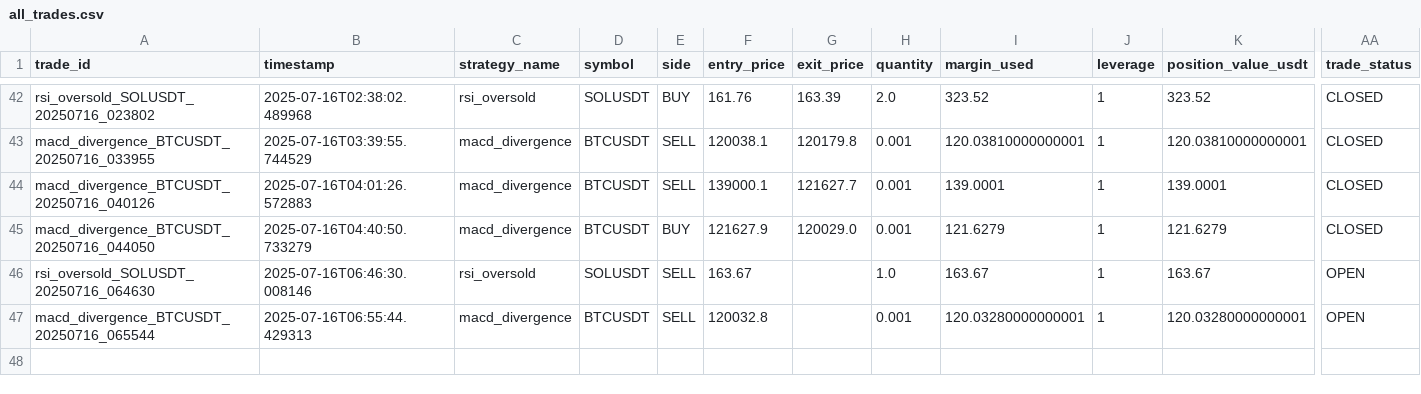
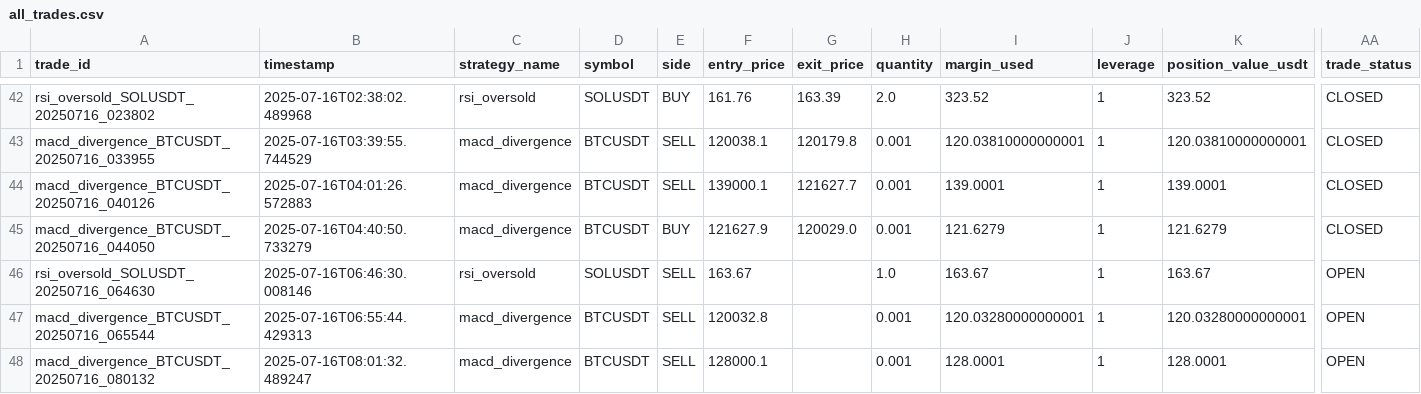
Before and after one commit to ghaisosman/replit-trading-bot, a CSV file: trading_data/trades/all_trades.csv, drawn as a sheet; only a part is shown, gaps mark what is left out; rows hold the shown columns only; the diff names each change by its address in the sheet, - before the commit and + after, or states it on an @@ line.

```diff
--- a/trading_data/trades/all_trades.csv
+++ b/trading_data/trades/all_trades.csv
+row 48: macd_divergence_BTCUSDT_20250716_080132 | 2025-07-16T08:01:32.489247 | macd_divergence | BTCUSDT | SELL | 128000.1 |  | 0.001 | 128.0001 | 1 | 128.0001 | OPEN
```
Also changed, not shown: 2 other files.
